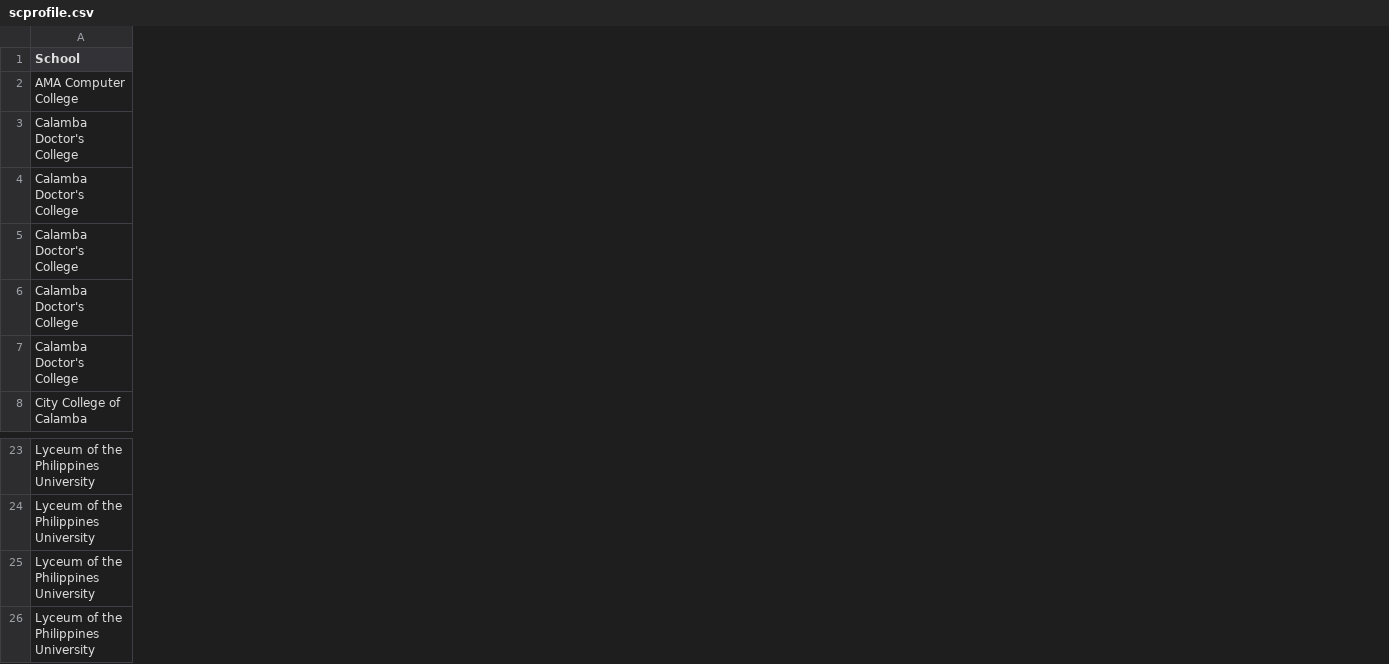
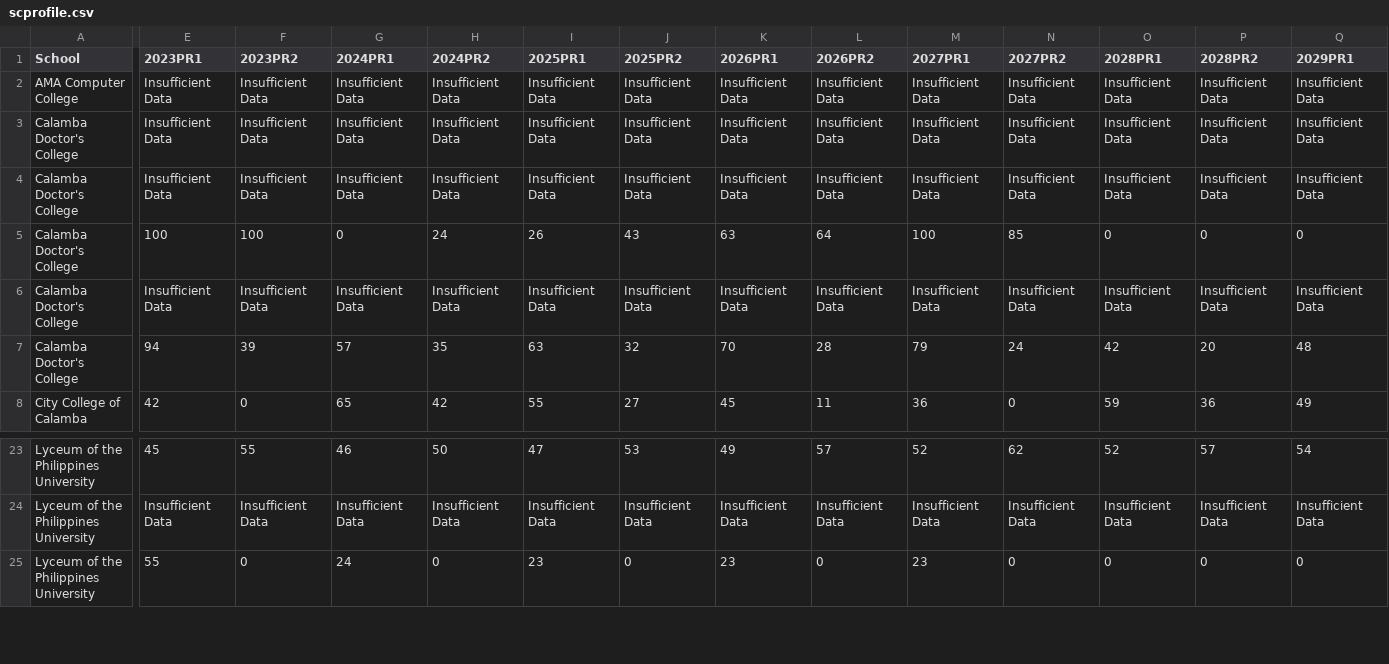
Before and after one commit to Shenchii/SeeKampus_Flask, a CSV file: scprofile.csv, drawn as a sheet; only a part is shown, gaps mark what is left out; removed rows and columns are numbered as before the commit, all else as after; rows hold the shown columns only; the diff covers the shown part only; the diff names each change by its address in the sheet, - before the commit and + after, or states it on an @@ line.

```diff
--- a/scprofile.csv
+++ b/scprofile.csv
+column E (2023PR1), rows 2-8: Insufficient Data | Insufficient Data | Insufficient Data | 100 | Insufficient Data | 94 | 42; rows 23-25: 45 | Insufficient Data | 55
+column F (2023PR2), rows 2-8: Insufficient Data | Insufficient Data | Insufficient Data | 100 | Insufficient Data | 39 | 0; rows 23-25: 55 | Insufficient Data | 0
+column G (2024PR1), rows 2-8: Insufficient Data | Insufficient Data | Insufficient Data | 0 | Insufficient Data | 57 | 65; rows 23-25: 46 | Insufficient Data | 24
+column H (2024PR2), rows 2-8: Insufficient Data | Insufficient Data | Insufficient Data | 24 | Insufficient Data | 35 | 42; rows 23-25: 50 | Insufficient Data | 0
+column I (2025PR1), rows 2-8: Insufficient Data | Insufficient Data | Insufficient Data | 26 | Insufficient Data | 63 | 55; rows 23-25: 47 | Insufficient Data | 23
+column J (2025PR2), rows 2-8: Insufficient Data | Insufficient Data | Insufficient Data | 43 | Insufficient Data | 32 | 27; rows 23-25: 53 | Insufficient Data | 0
+column K (2026PR1), rows 2-8: Insufficient Data | Insufficient Data | Insufficient Data | 63 | Insufficient Data | 70 | 45; rows 23-25: 49 | Insufficient Data | 23
+column L (2026PR2), rows 2-8: Insufficient Data | Insufficient Data | Insufficient Data | 64 | Insufficient Data | 28 | 11; rows 23-25: 57 | Insufficient Data | 0
+column M (2027PR1), rows 2-8: Insufficient Data | Insufficient Data | Insufficient Data | 100 | Insufficient Data | 79 | 36; rows 23-25: 52 | Insufficient Data | 23
+column N (2027PR2), rows 2-8: Insufficient Data | Insufficient Data | Insufficient Data | 85 | Insufficient Data | 24 | 0; rows 23-25: 62 | Insufficient Data | 0
+column O (2028PR1), rows 2-8: Insufficient Data | Insufficient Data | Insufficient Data | 0 | Insufficient Data | 42 | 59; rows 23-25: 52 | Insufficient Data | 0
+column P (2028PR2), rows 2-8: Insufficient Data | Insufficient Data | Insufficient Data | 0 | Insufficient Data | 20 | 36; rows 23-25: 57 | Insufficient Data | 0
+column Q (2029PR1), rows 2-8: Insufficient Data | Insufficient Data | Insufficient Data | 0 | Insufficient Data | 48 | 49; rows 23-25: 54 | Insufficient Data | 0
-row 25: Lyceum of the Philippines University
```
Also changed, not shown: 3 added columns elsewhere in this file, scprofiles_dt.csv, 10 other files.
